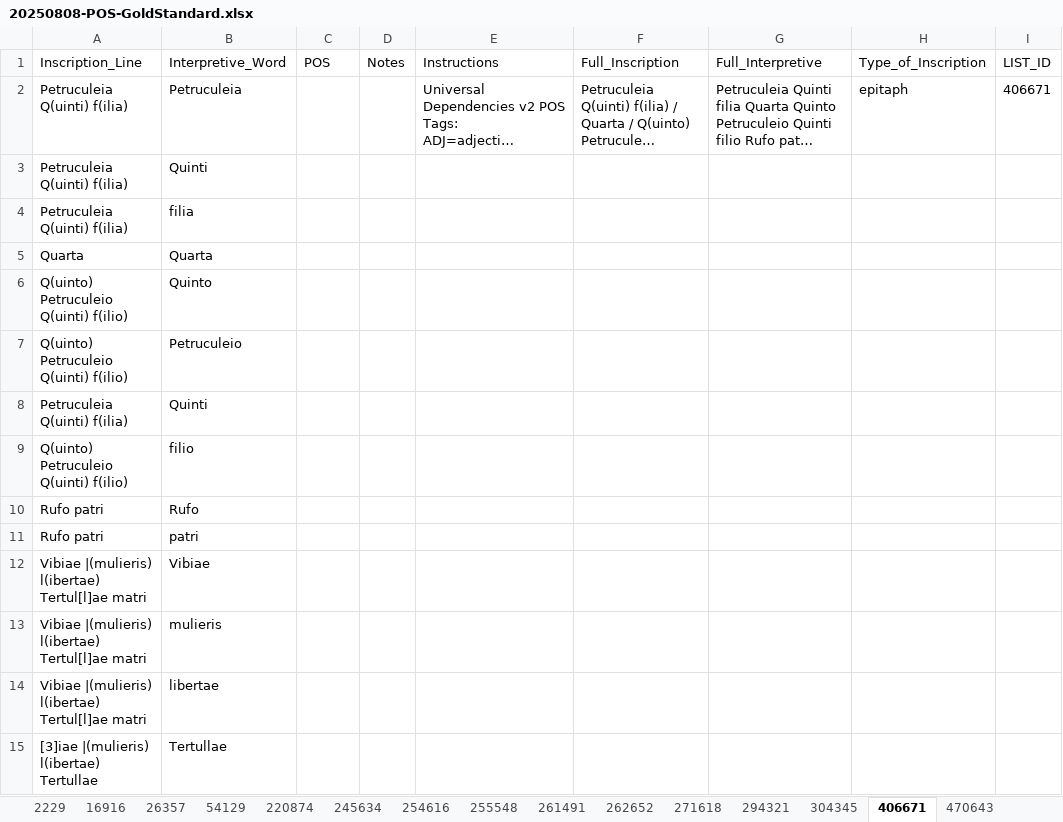
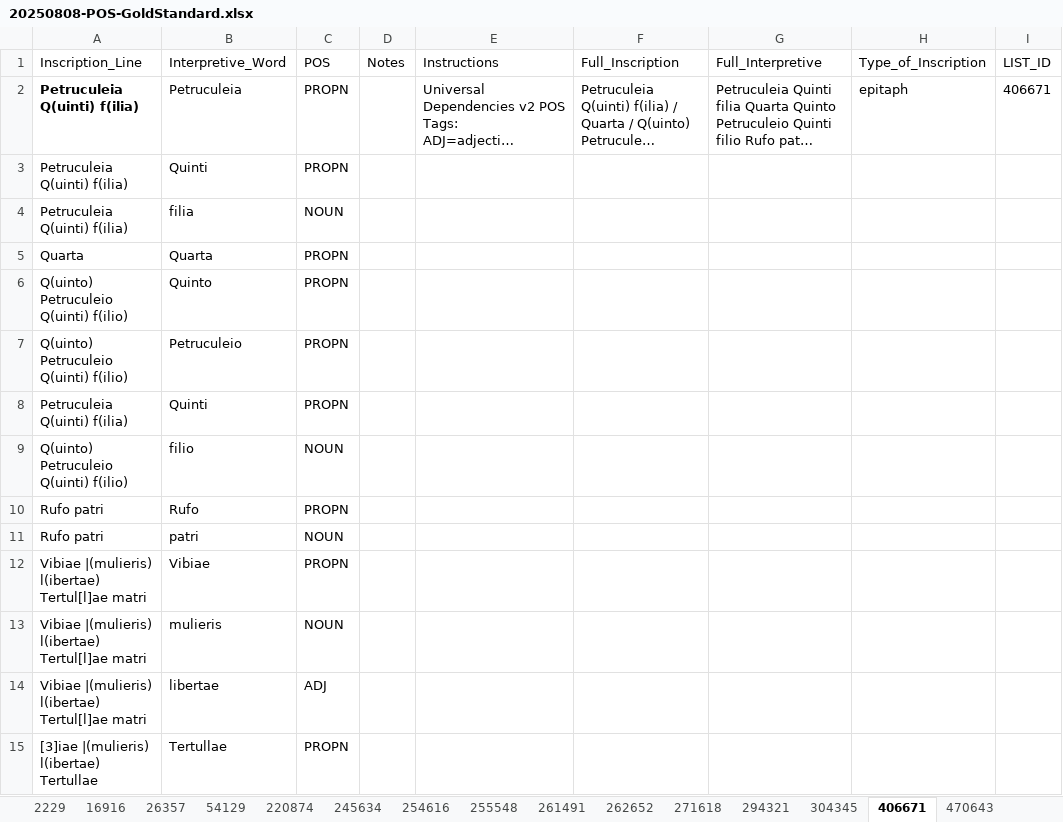
Before and after one commit to petrifiedvoices/NEReus, an Excel workbook: 20250808-POS-GoldStandard.xlsx, sheet 406671, drawn as a sheet; only a part is shown; long unchanged cells end in …; values as stored, in another font and other column widths than the file's, no borders; the diff covers the shown part only; the diff names each change by its address in the sheet, - before the commit and + after, or states it on an @@ line.

```diff
--- a/20250808-POS-GoldStandard.xlsx (sheet 406671)
+++ b/20250808-POS-GoldStandard.xlsx (sheet 406671)
-A2 bold: off
+A2 bold: on
-C2:C3 (POS): (empty)
+C2:C3 (POS): PROPN
-C4 (POS): (empty)
+C4 (POS): NOUN
-C5:C8 (POS): (empty)
+C5:C8 (POS): PROPN
-C9 (POS): (empty)
+C9 (POS): NOUN
-C10 (POS): (empty)
+C10 (POS): PROPN
-C11 (POS): (empty)
+C11 (POS): NOUN
-C12 (POS): (empty)
+C12 (POS): PROPN
-C13 (POS): (empty)
+C13 (POS): NOUN
-C14 (POS): (empty)
+C14 (POS): ADJ
-C15 (POS): (empty)
+C15 (POS): PROPN
```
Also changed, not shown: 53 edited cells elsewhere in this sheet, sheet 513507, sheet 262652, sheet 483054, sheet 471054, sheet 2229, sheet 16916, 12 more sheets, 1 other file.
